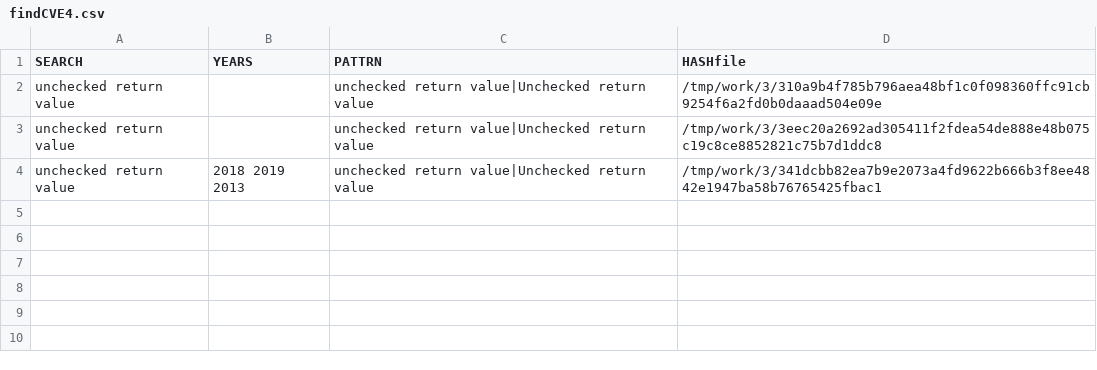
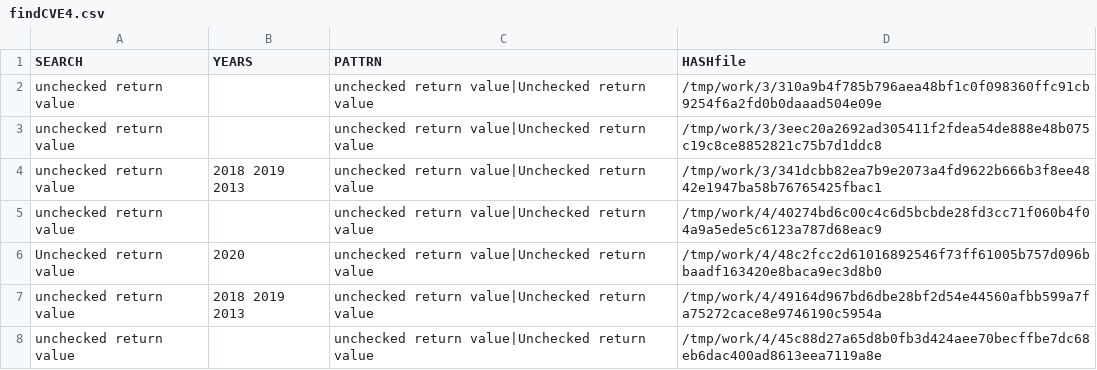
Before and after one commit to gergimentr/finder, a CSV file: results/findCVE4.csv, drawn as a sheet.

Commit message:
result works

```diff
--- a/results/findCVE4.csv
+++ b/results/findCVE4.csv
@@ -4 +4,5 @@ unchecked return value, ,unchecked return value|Unchecked return value,/tmp/work
 unchecked return value, 2018 2019 2013 ,unchecked return value|Unchecked return value,/tmp/work/3/341dcbb82ea7b9e2073a4fd9622b666b3f8ee4842e1947ba58b76765425fbac1
+unchecked return value, ,unchecked return value|Unchecked return value,/tmp/work/4/40274bd6c00c4c6d5bcbde28fd3cc71f060b4f04a9a5ede5c6123a787d68eac9
+Unchecked return value, 2020 ,unchecked return value|Unchecked return value,/tmp/work/4/48c2fcc2d61016892546f73ff61005b757d096bbaadf163420e8baca9ec3d8b0
+unchecked return value, 2018 2019 2013 ,unchecked return value|Unchecked return value,/tmp/work/4/49164d967bd6dbe28bf2d54e44560afbb599a7fa75272cace8e9746190c5954a
+unchecked return value, ,unchecked return value|Unchecked return value,/tmp/work/4/45c88d27a65d8b0fb3d424aee70becffbe7dc68eb6dac400ad8613eea7119a8e
```
Also changed, not shown: 14 other files.
